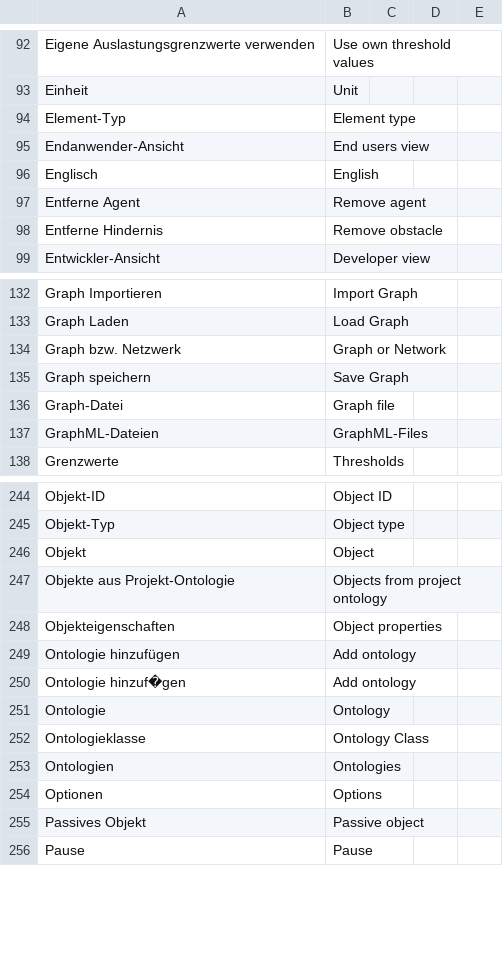
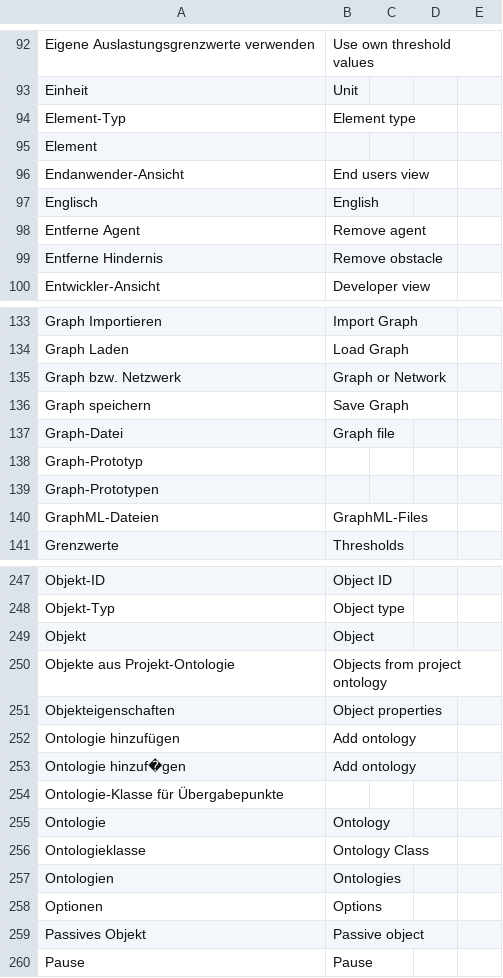
Before and after one commit to EnFlexIT/AgentWorkbench, a CSV file: properties/dictionary.csv, drawn as a sheet; only a part is shown, gaps mark what is left out.

```diff
--- a/properties/dictionary.csv
+++ b/properties/dictionary.csv
@@ -94,2 +94,3 @@ Einheit;Unit;;;
 Element-Typ;Element type;;;
+Element;;;;
 Endanwender-Ansicht;End users view;;;
@@ -136,2 +137,4 @@ Graph speichern;Save Graph;;;
 Graph-Datei;Graph file;;;
+Graph-Prototyp;;;;
+Graph-Prototypen;;;;
 GraphML-Dateien;GraphML-Files;;;
@@ -250,2 +253,3 @@ Ontologie hinzufügen;Add ontology;;;
 Ontologie hinzuf�gen;Add ontology;;;
+Ontologie-Klasse für Übergabepunkte;;;;
 Ontologie;Ontology;;;
```
Also changed, not shown: 17 other files.
